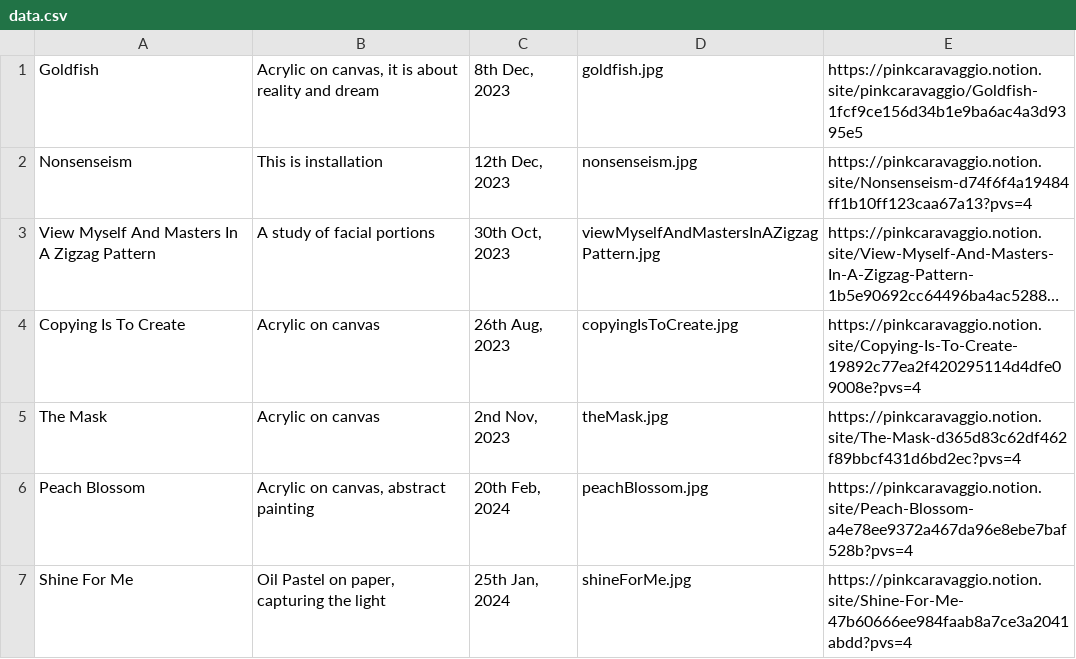
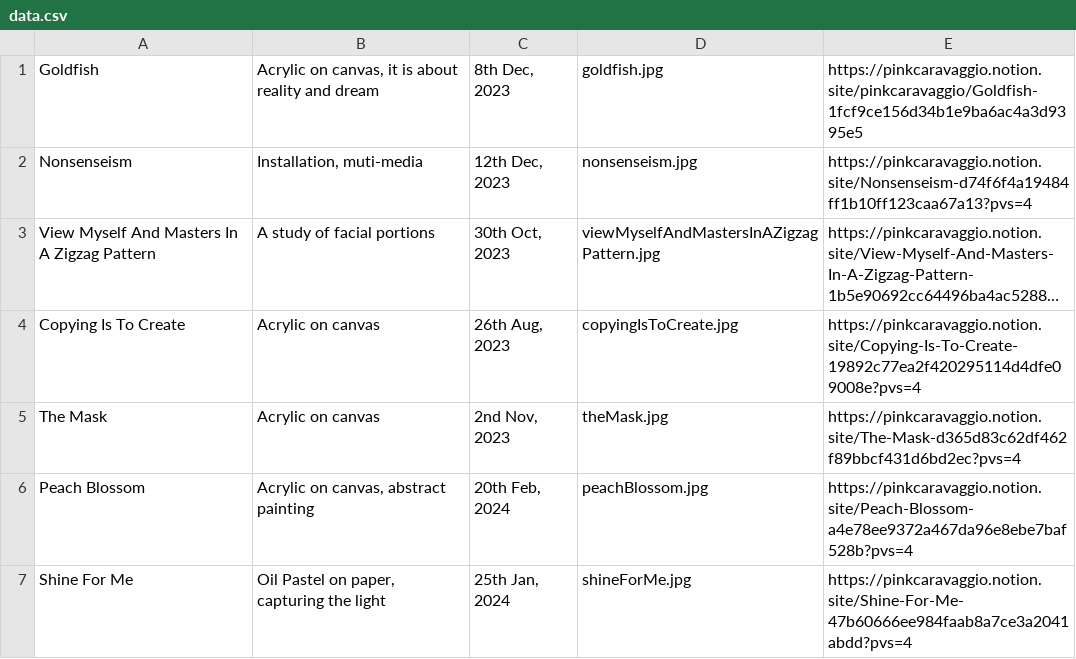
Before and after one commit to PinkCaravaggio/ArtGallery, a CSV file: data.csv, drawn as a sheet; long unchanged cells end in …; the diff names each change by its address in the sheet, - before the commit and + after, or states it on an @@ line.

Commit message:
Update data.csv

```diff
--- a/data.csv
+++ b/data.csv
-B2: This is installation
+B2: Installation, muti-media
```
